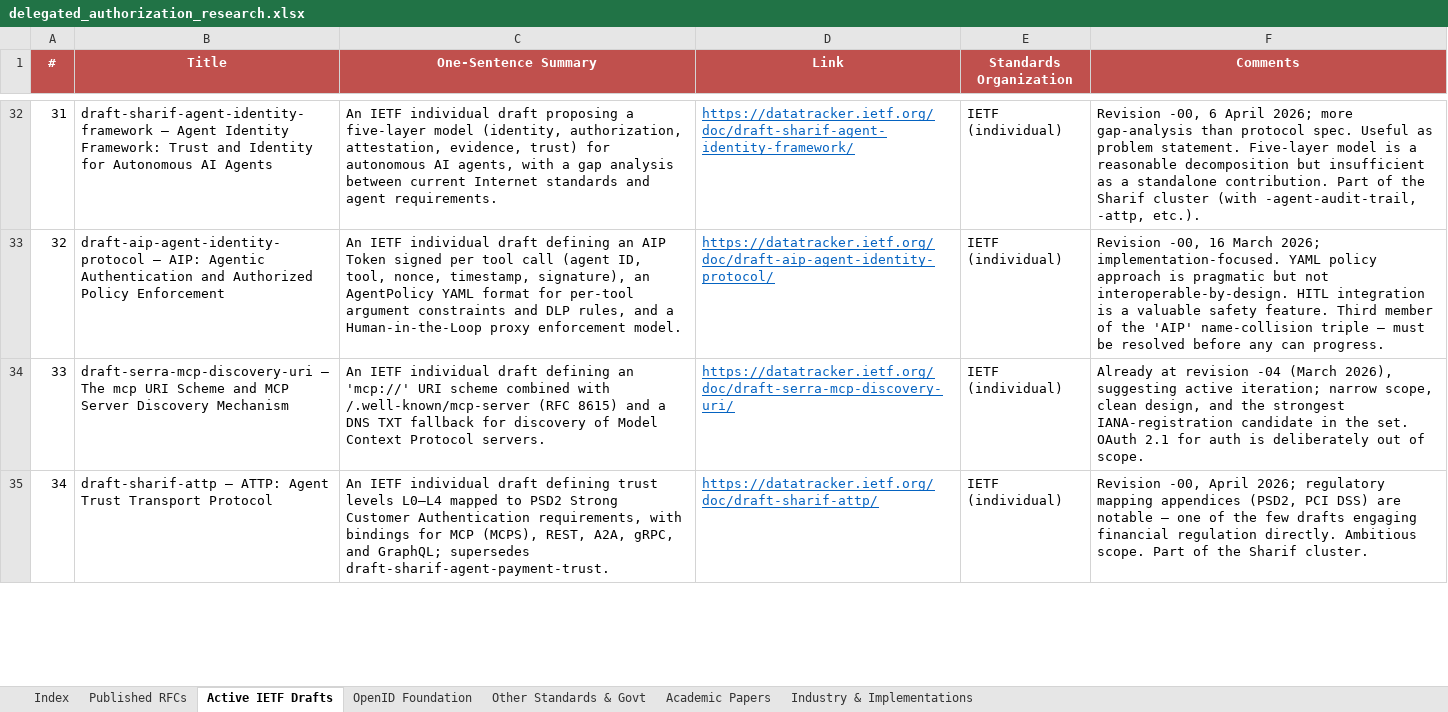
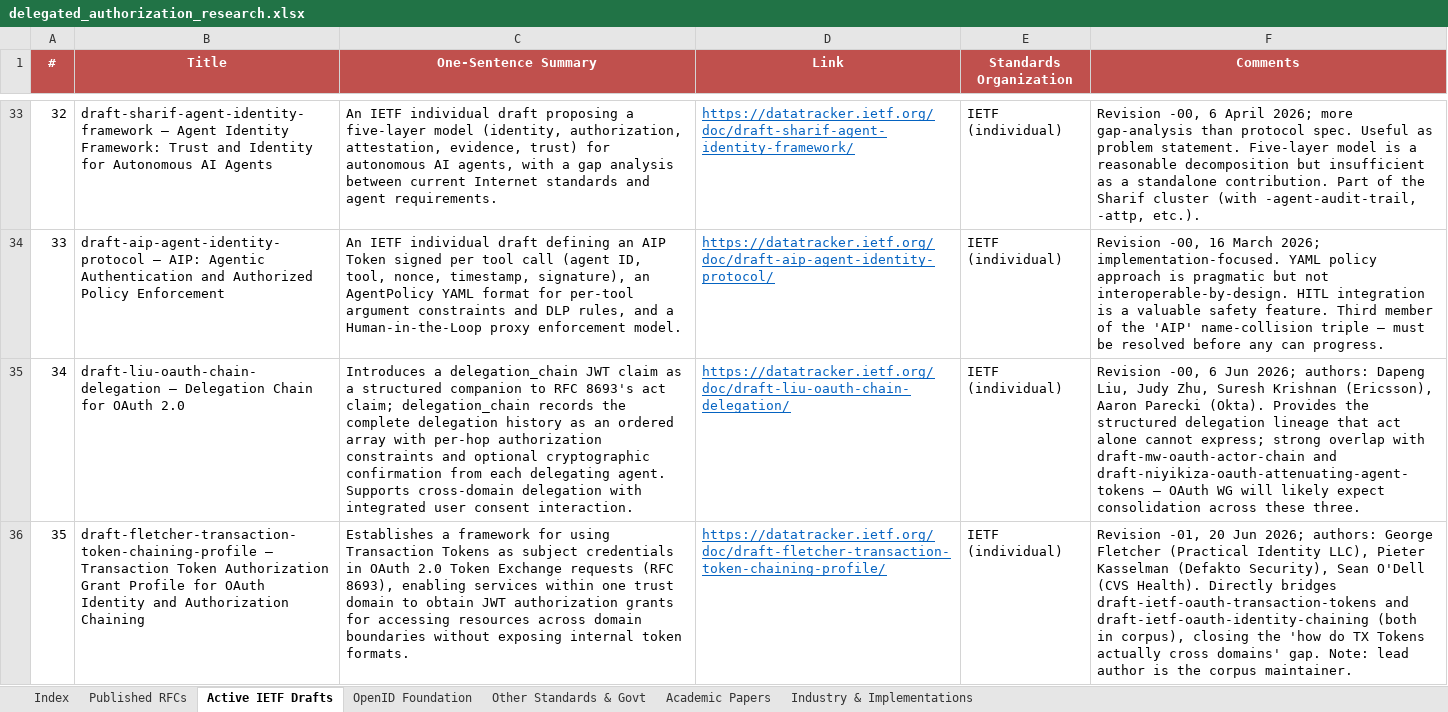
Before and after one commit to gffletch/da_research, an Excel workbook: delegated_authorization_research.xlsx, sheet Active IETF Drafts, drawn as a sheet; only a part is shown, gaps mark what is left out; the shorter side is filled out with more unchanged rows; values as stored, in another font and other column widths than the file's, no borders; the diff covers the shown part only; the diff names each change by its address in the sheet, - before the commit and + after, or states it on an @@ line.

Commit message:
Updated based on recently submitted individual drafts

```diff
--- a/delegated_authorization_research.xlsx (sheet Active IETF Drafts)
+++ b/delegated_authorization_research.xlsx (sheet Active IETF Drafts)
@@ column A (#) renumbered from row 24 down @@
+row 35: 34 | draft-liu-oauth-chain-delegation — Delegation Chain for OAuth 2.0 | Introduces a delegation_chain JWT claim as a structured companion to RFC 8693's act claim; delegation_chain records the complete delegation history as an ordered array with per-hop authorization constraints and optional cryptographic confirmation from each delegating agent. Supports cross-domain delegation with integrated user consent interaction. | https://datatracker.ietf.org/doc/draft-liu-oauth-chain-delegation/ | IETF (individual) | Revision -00, 6 Jun 2026; authors: Dapeng Liu, Judy Zhu, Suresh Krishnan (Ericsson), Aaron Parecki (Okta). Provides the structured delegation lineage that act alone cannot express; strong overlap with draft-mw-oauth-actor-chain and draft-niyikiza-oauth-attenuating-agent-tokens — OAuth WG will likely expect consolidation across these three.
+row 36: 35 | draft-fletcher-transaction-token-chaining-profile — Transaction Token Authorization Grant Profile for OAuth Identity and Authorization Chaining | Establishes a framework for using Transaction Tokens as subject credentials in OAuth 2.0 Token Exchange requests (RFC 8693), enabling services within one trust domain to obtain JWT authorization grants for accessing resources across domain boundaries without exposing internal token formats. | https://datatracker.ietf.org/doc/draft-fletcher-transaction-token-chaining-profile/ | IETF (individual) | Revision -01, 20 Jun 2026; authors: George Fletcher (Practical Identity LLC), Pieter Kasselman (Defakto Security), Sean O'Dell (CVS Health). Directly bridges draft-ietf-oauth-transaction-tokens and draft-ietf-oauth-identity-chaining (both in corpus), closing the 'how do TX Tokens actually cross domains' gap. Note: lead author is the corpus maintainer.
```
Also changed, not shown: 30 added rows elsewhere in this sheet, sheet Index, 1 other file.
